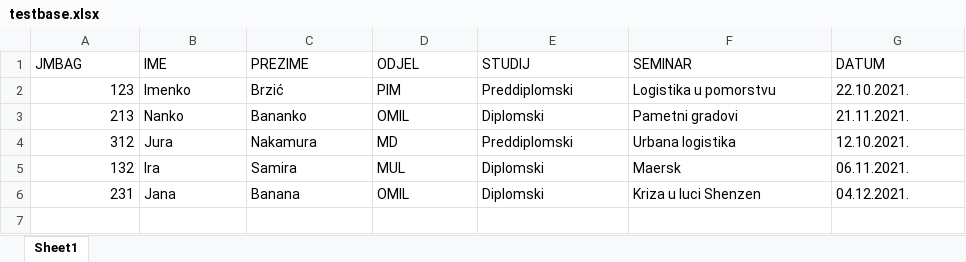
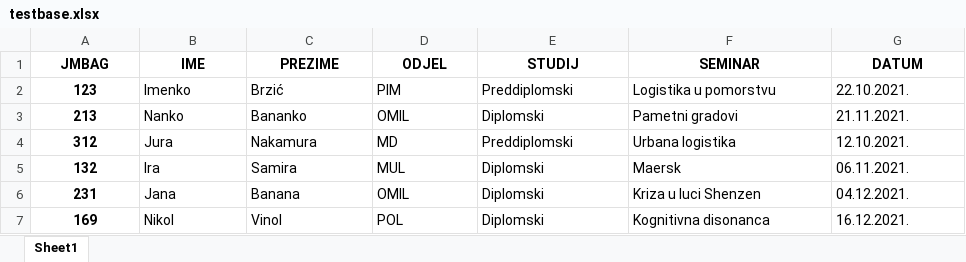
Before and after one commit to dkundih/vandal, an Excel workbook: DBCLI/testbase.xlsx, sheet Sheet1, drawn as a sheet; values as stored, in another font and other column widths than the file's, no borders; the diff names each change by its address in the sheet, - before the commit and + after, or states it on an @@ line.

```diff
--- a/DBCLI/testbase.xlsx (sheet Sheet1)
+++ b/DBCLI/testbase.xlsx (sheet Sheet1)
@@ A1:G1 bold: off → on, alignment: left → center @@
@@ A2:A6 bold: off → on, alignment: right → center @@
+row 7: 169 | Nikol | Vinol | POL | Diplomski | Kognitivna disonanca | 16.12.2021.
```
Also changed, not shown: 1 other file.
